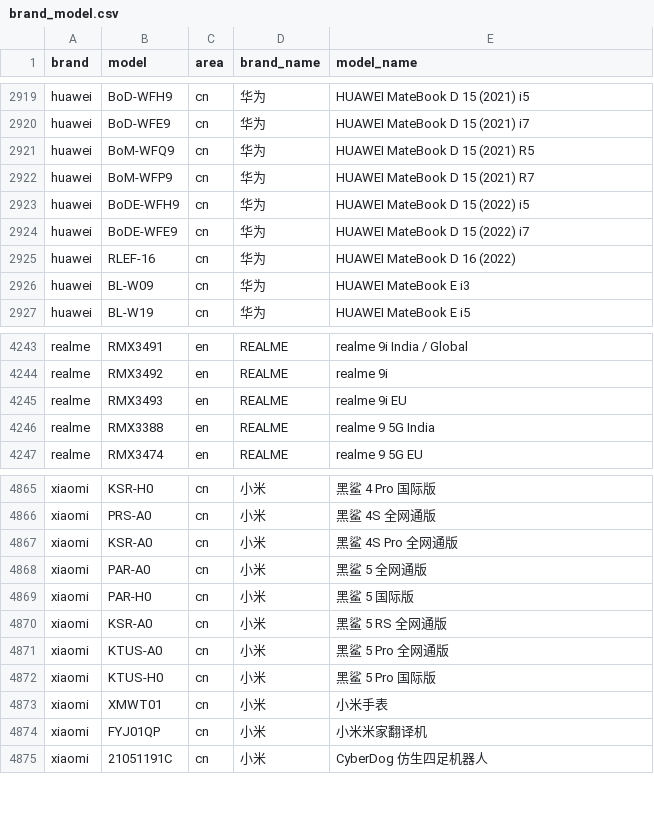
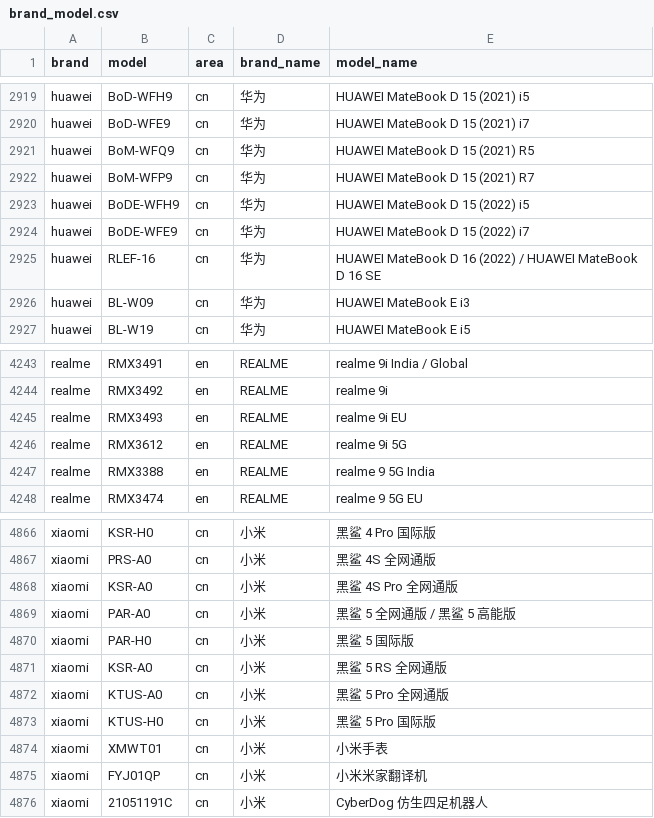
Before and after one commit to zhyi828/mobilemodels, a CSV file: brand_model.csv, drawn as a sheet; only a part is shown, gaps mark what is left out.

Commit message:
Sync with MobileModels eee909a282022075fb5bb7296394b92b5cdae322

```diff
--- a/brand_model.csv
+++ b/brand_model.csv
@@ -2924,3 +2924,3 @@ huawei,BoDE-WFH9,cn,华为, HUAWEI MateBook D 15 (2022) i5
 huawei,BoDE-WFE9,cn,华为, HUAWEI MateBook D 15 (2022) i7
-huawei,RLEF-16,cn,华为, HUAWEI MateBook D 16 (2022)
+huawei,RLEF-16,cn,华为, HUAWEI MateBook D 16 (2022) / HUAWEI MateBook D 16 SE
 huawei,BL-W09,cn,华为, HUAWEI MateBook E i3
@@ -4245,2 +4245,3 @@ realme,RMX3492,en,REALME, realme 9i
 realme,RMX3493,en,REALME, realme 9i EU
+realme,RMX3612,en,REALME, realme 9i 5G
 realme,RMX3388,en,REALME, realme 9 5G India
@@ -4867,3 +4868,3 @@ xiaomi,PRS-A0,cn,小米, 黑鲨 4S 全网通版
 xiaomi,KSR-A0,cn,小米, 黑鲨 4S Pro 全网通版
-xiaomi,PAR-A0,cn,小米, 黑鲨 5 全网通版
+xiaomi,PAR-A0,cn,小米, 黑鲨 5 全网通版 / 黑鲨 5 高能版
 xiaomi,PAR-H0,cn,小米, 黑鲨 5 国际版
```
Also changed, not shown: 1 other file.
